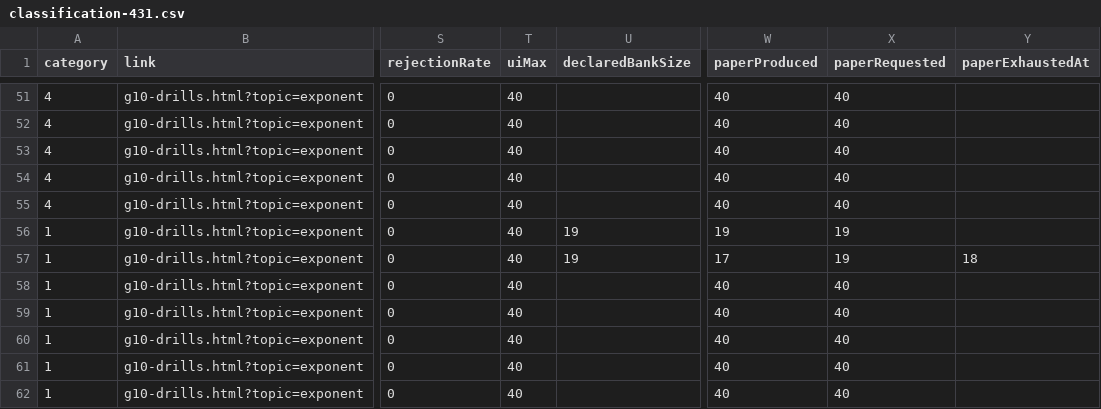
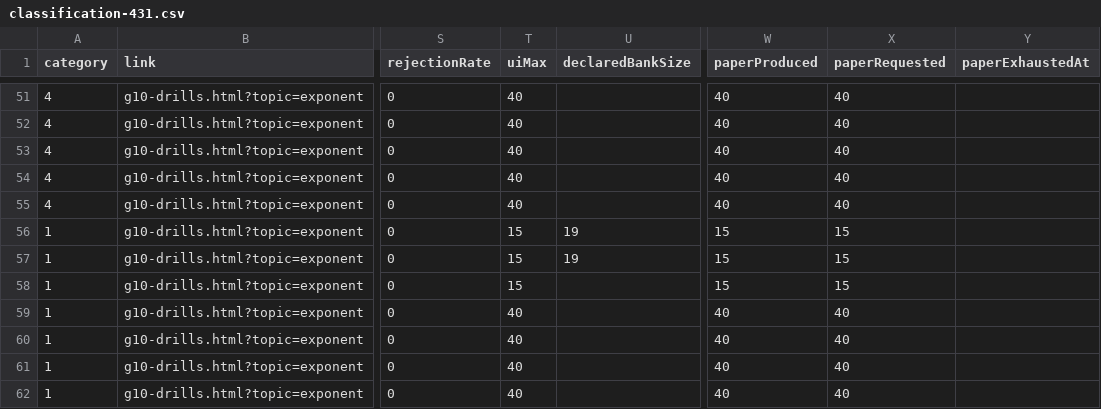
Before and after one commit to YenYu-bot/bhcs-web, a CSV file: docs/p2-math-validation/classification-431.csv, drawn as a sheet; only a part is shown, gaps mark what is left out; the diff names each change by its address in the sheet, - before the commit and + after, or states it on an @@ line.

Commit message:
Cap G10 exponent substitution papers at 15 questions

```diff
--- a/docs/p2-math-validation/classification-431.csv
+++ b/docs/p2-math-validation/classification-431.csv
-T56:T58 (uiMax): 40
+T56:T58 (uiMax): 15
-W56 (paperProduced): 19
+W56 (paperProduced): 15
-X56:X57 (paperRequested): 19
+X56:X57 (paperRequested): 15
-W57 (paperProduced): 17
+W57 (paperProduced): 15
-Y57 (paperExhaustedAt): 18
+Y57 (paperExhaustedAt): (empty)
-W58 (paperProduced): 40
+W58 (paperProduced): 15
-X58 (paperRequested): 40
+X58 (paperRequested): 15
```
Also changed, not shown: math-validation-artifacts/classification-431.csv, 9 other files.
